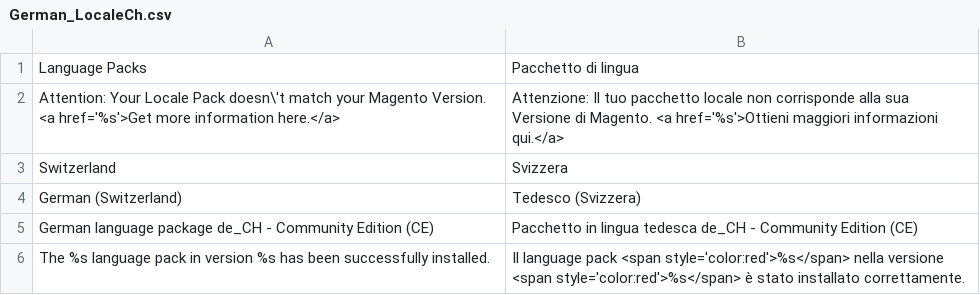
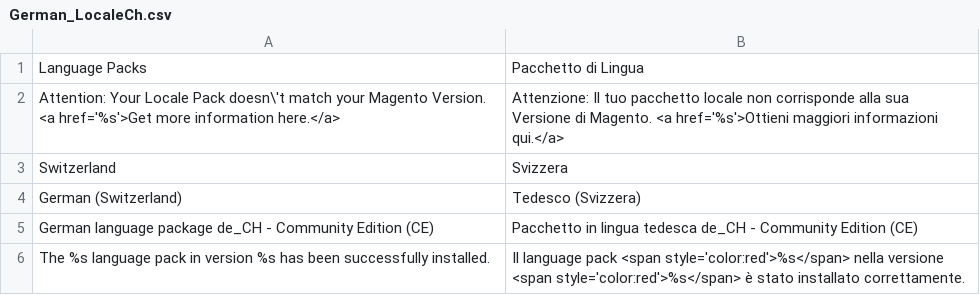
Before and after one commit to MaWoScha/German_LocalePack_de_CH, a CSV file: app/locale/it_CH/German_LocaleCh.csv, drawn as a sheet; only a part is shown.

```diff
--- a/app/locale/it_CH/German_LocaleCh.csv
+++ b/app/locale/it_CH/German_LocaleCh.csv
@@ -1,2 +1,2 @@
-"Language Packs","Pacchetto di lingua"
+"Language Packs","Pacchetto di Lingua"
 "Attention: Your Locale Pack doesn\'t match your Magento Version. <a href='%s'>Get more information here.</a>","Attenzione: Il tuo pacchetto locale non corrisponde alla sua Versione di Magento. <a href='%s'>Ottieni maggiori informazioni qui.</a>"
```
Also changed, not shown: app/locale/it_IT/German_LocaleCh.csv, 10 other files.
